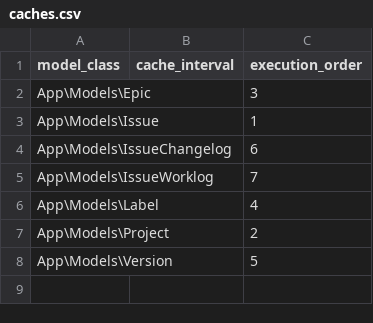
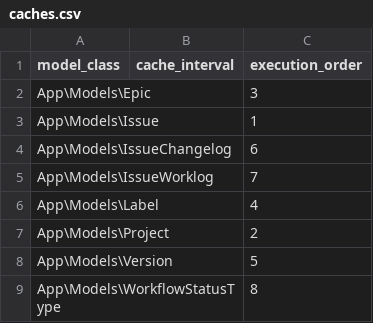
Before and after one commit to tylernathanreed/jira-nova, a CSV file: database/seeds/data/caches.csv, drawn as a sheet; the diff names each change by its address in the sheet, - before the commit and + after, or states it on an @@ line.

Commit message:
+ Added workflow status types to seed data

```diff
--- a/database/seeds/data/caches.csv
+++ b/database/seeds/data/caches.csv
+row 9: App\Models\WorkflowStatusType |  | 8
```
